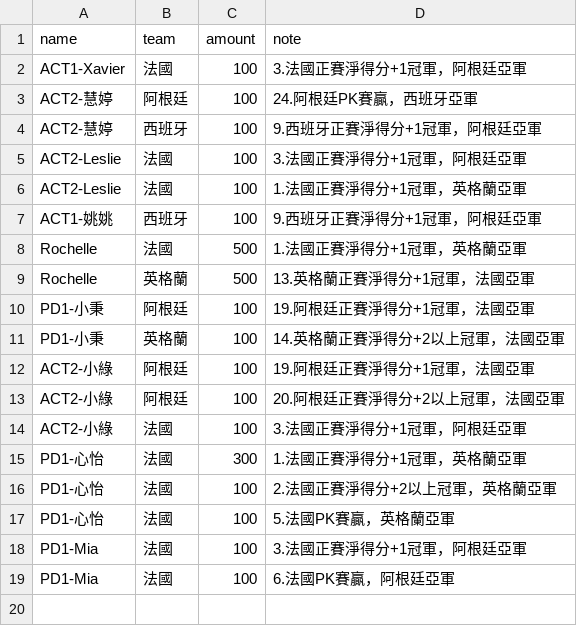
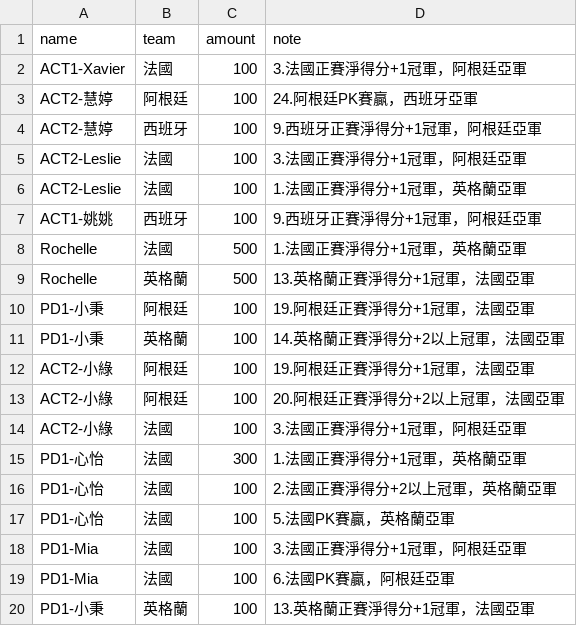
Before and after one commit to xavier-2026/2026-worldcup-final4, a CSV file: data/bets.csv, drawn as a sheet.

Commit message:
bets.csv 업데이트

```diff
--- a/data/bets.csv
+++ b/data/bets.csv
@@ -19 +19,2 @@ PD1-Mia,法國,100,3.法國正賽淨得分+1冠軍，阿根廷亞軍
 PD1-Mia,法國,100,6.法國PK賽贏，阿根廷亞軍
+PD1-小秉,英格蘭,100,13.英格蘭正賽淨得分+1冠軍，法國亞軍
```
